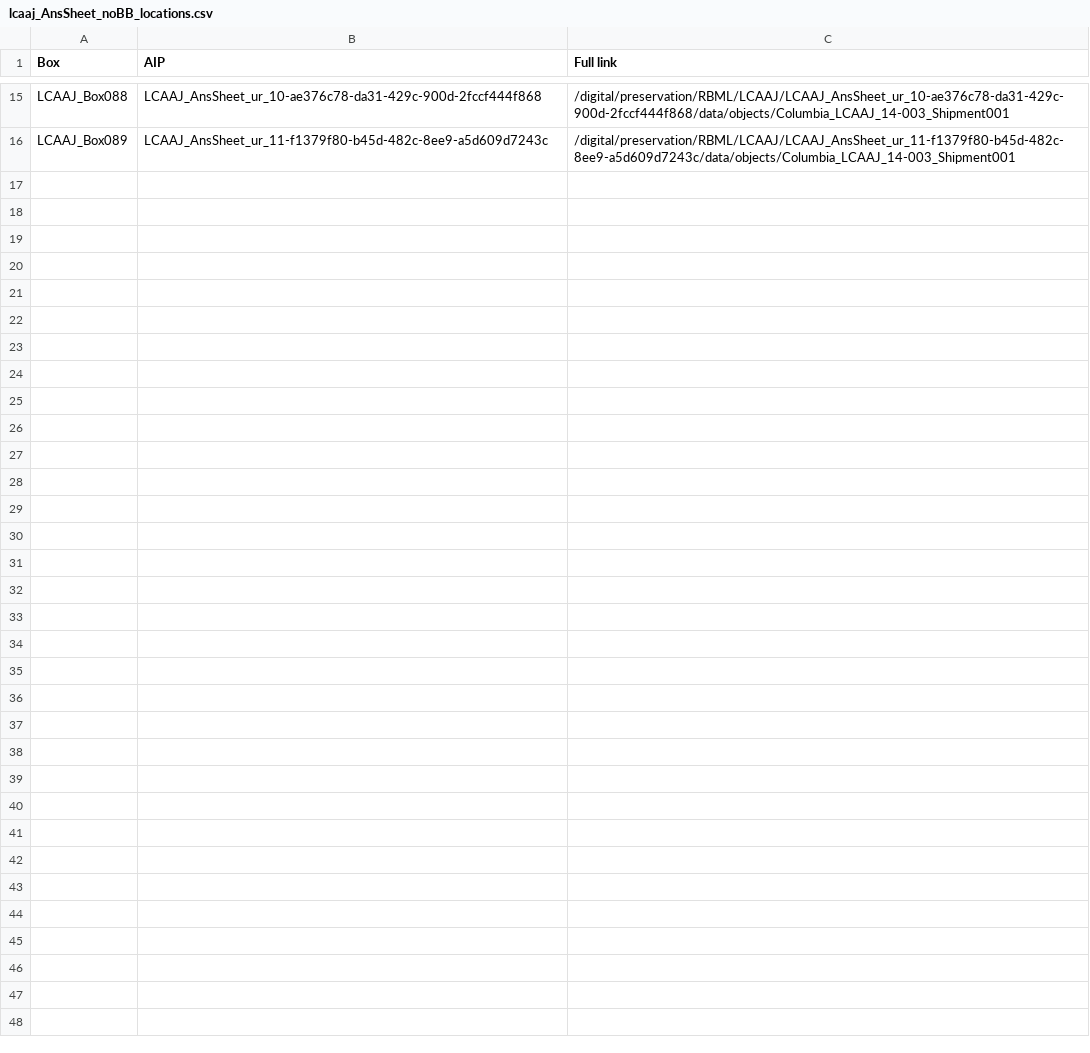
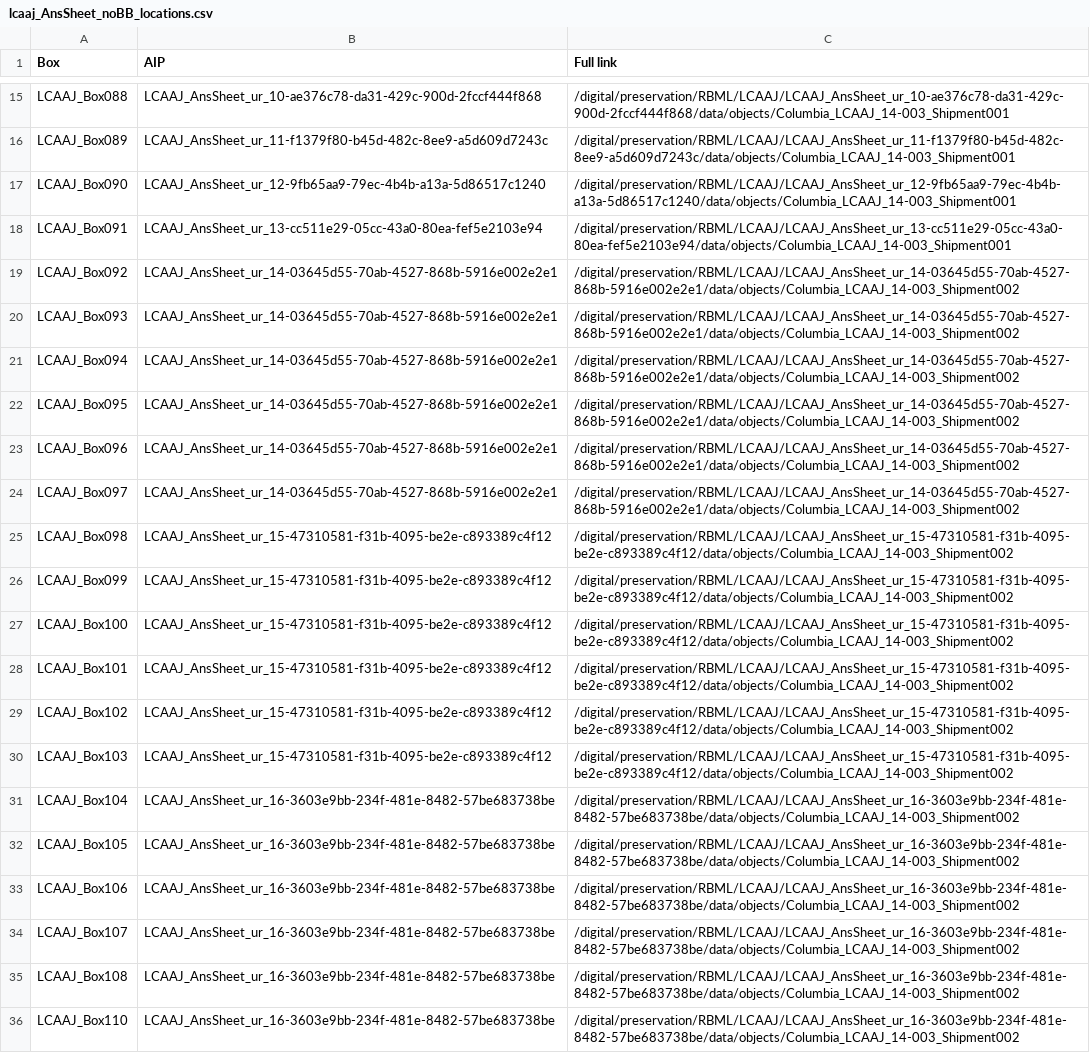
Before and after one commit to cul/lcaaj-metadata, a CSV file: inventories/lcaaj_AnsSheet_noBB_locations.csv, drawn as a sheet; only a part is shown, gaps mark what is left out.

Commit message:
Add files via upload

```diff
--- a/inventories/lcaaj_AnsSheet_noBB_locations.csv
+++ b/inventories/lcaaj_AnsSheet_noBB_locations.csv
@@ -16 +16,21 @@ LCAAJ_Box088,LCAAJ_AnsSheet_ur_10-ae376c78-da31-429c-900d-2fccf444f868,/digital/
 LCAAJ_Box089,LCAAJ_AnsSheet_ur_11-f1379f80-b45d-482c-8ee9-a5d609d7243c,/digital/preservation/RBML/LCAAJ/LCAAJ_AnsSheet_ur_11-f1379f80-b45d-482c-8ee9-a5d609d7243c/data/objects/Columbia_LCAAJ_14-003_Shipment001
+LCAAJ_Box090,LCAAJ_AnsSheet_ur_12-9fb65aa9-79ec-4b4b-a13a-5d86517c1240,/digital/preservation/RBML/LCAAJ/LCAAJ_AnsSheet_ur_12-9fb65aa9-79ec-4b4b-a13a-5d86517c1240/data/objects/Columbia_LCAAJ_14-003_Shipment001
+LCAAJ_Box091,LCAAJ_AnsSheet_ur_13-cc511e29-05cc-43a0-80ea-fef5e2103e94,/digital/preservation/RBML/LCAAJ/LCAAJ_AnsSheet_ur_13-cc511e29-05cc-43a0-80ea-fef5e2103e94/data/objects/Columbia_LCAAJ_14-003_Shipment001
+LCAAJ_Box092,LCAAJ_AnsSheet_ur_14-03645d55-70ab-4527-868b-5916e002e2e1,/digital/preservation/RBML/LCAAJ/LCAAJ_AnsSheet_ur_14-03645d55-70ab-4527-868b-5916e002e2e1/data/objects/Columbia_LCAAJ_14-003_Shipment002
+LCAAJ_Box093,LCAAJ_AnsSheet_ur_14-03645d55-70ab-4527-868b-5916e002e2e1,/digital/preservation/RBML/LCAAJ/LCAAJ_AnsSheet_ur_14-03645d55-70ab-4527-868b-5916e002e2e1/data/objects/Columbia_LCAAJ_14-003_Shipment002
+LCAAJ_Box094,LCAAJ_AnsSheet_ur_14-03645d55-70ab-4527-868b-5916e002e2e1,/digital/preservation/RBML/LCAAJ/LCAAJ_AnsSheet_ur_14-03645d55-70ab-4527-868b-5916e002e2e1/data/objects/Columbia_LCAAJ_14-003_Shipment002
+LCAAJ_Box095,LCAAJ_AnsSheet_ur_14-03645d55-70ab-4527-868b-5916e002e2e1,/digital/preservation/RBML/LCAAJ/LCAAJ_AnsSheet_ur_14-03645d55-70ab-4527-868b-5916e002e2e1/data/objects/Columbia_LCAAJ_14-003_Shipment002
+LCAAJ_Box096,LCAAJ_AnsSheet_ur_14-03645d55-70ab-4527-868b-5916e002e2e1,/digital/preservation/RBML/LCAAJ/LCAAJ_AnsSheet_ur_14-03645d55-70ab-4527-868b-5916e002e2e1/data/objects/Columbia_LCAAJ_14-003_Shipment002
+LCAAJ_Box097,LCAAJ_AnsSheet_ur_14-03645d55-70ab-4527-868b-5916e002e2e1,/digital/preservation/RBML/LCAAJ/LCAAJ_AnsSheet_ur_14-03645d55-70ab-4527-868b-5916e002e2e1/data/objects/Columbia_LCAAJ_14-003_Shipment002
+LCAAJ_Box098,LCAAJ_AnsSheet_ur_15-47310581-f31b-4095-be2e-c893389c4f12,/digital/preservation/RBML/LCAAJ/LCAAJ_AnsSheet_ur_15-47310581-f31b-4095-be2e-c893389c4f12/data/objects/Columbia_LCAAJ_14-003_Shipment002
+LCAAJ_Box099,LCAAJ_AnsSheet_ur_15-47310581-f31b-4095-be2e-c893389c4f12,/digital/preservation/RBML/LCAAJ/LCAAJ_AnsSheet_ur_15-47310581-f31b-4095-be2e-c893389c4f12/data/objects/Columbia_LCAAJ_14-003_Shipment002
+LCAAJ_Box100,LCAAJ_AnsSheet_ur_15-47310581-f31b-4095-be2e-c893389c4f12,/digital/preservation/RBML/LCAAJ/LCAAJ_AnsSheet_ur_15-47310581-f31b-4095-be2e-c893389c4f12/data/objects/Columbia_LCAAJ_14-003_Shipment002
+LCAAJ_Box101,LCAAJ_AnsSheet_ur_15-47310581-f31b-4095-be2e-c893389c4f12,/digital/preservation/RBML/LCAAJ/LCAAJ_AnsSheet_ur_15-47310581-f31b-4095-be2e-c893389c4f12/data/objects/Columbia_LCAAJ_14-003_Shipment002
+LCAAJ_Box102,LCAAJ_AnsSheet_ur_15-47310581-f31b-4095-be2e-c893389c4f12,/digital/preservation/RBML/LCAAJ/LCAAJ_AnsSheet_ur_15-47310581-f31b-4095-be2e-c893389c4f12/data/objects/Columbia_LCAAJ_14-003_Shipment002
+LCAAJ_Box103,LCAAJ_AnsSheet_ur_15-47310581-f31b-4095-be2e-c893389c4f12,/digital/preservation/RBML/LCAAJ/LCAAJ_AnsSheet_ur_15-47310581-f31b-4095-be2e-c893389c4f12/data/objects/Columbia_LCAAJ_14-003_Shipment002
+LCAAJ_Box104,LCAAJ_AnsSheet_ur_16-3603e9bb-234f-481e-8482-57be683738be,/digital/preservation/RBML/LCAAJ/LCAAJ_AnsSheet_ur_16-3603e9bb-234f-481e-8482-57be683738be/data/objects/Columbia_LCAAJ_14-003_Shipment002
+LCAAJ_Box105,LCAAJ_AnsSheet_ur_16-3603e9bb-234f-481e-8482-57be683738be,/digital/preservation/RBML/LCAAJ/LCAAJ_AnsSheet_ur_16-3603e9bb-234f-481e-8482-57be683738be/data/objects/Columbia_LCAAJ_14-003_Shipment002
+LCAAJ_Box106,LCAAJ_AnsSheet_ur_16-3603e9bb-234f-481e-8482-57be683738be,/digital/preservation/RBML/LCAAJ/LCAAJ_AnsSheet_ur_16-3603e9bb-234f-481e-8482-57be683738be/data/objects/Columbia_LCAAJ_14-003_Shipment002
+LCAAJ_Box107,LCAAJ_AnsSheet_ur_16-3603e9bb-234f-481e-8482-57be683738be,/digital/preservation/RBML/LCAAJ/LCAAJ_AnsSheet_ur_16-3603e9bb-234f-481e-8482-57be683738be/data/objects/Columbia_LCAAJ_14-003_Shipment002
+LCAAJ_Box108,LCAAJ_AnsSheet_ur_16-3603e9bb-234f-481e-8482-57be683738be,/digital/preservation/RBML/LCAAJ/LCAAJ_AnsSheet_ur_16-3603e9bb-234f-481e-8482-57be683738be/data/objects/Columbia_LCAAJ_14-003_Shipment002
+LCAAJ_Box110,LCAAJ_AnsSheet_ur_16-3603e9bb-234f-481e-8482-57be683738be,/digital/preservation/RBML/LCAAJ/LCAAJ_AnsSheet_ur_16-3603e9bb-234f-481e-8482-57be683738be/data/objects/Columbia_LCAAJ_14-003_Shipment002
```
